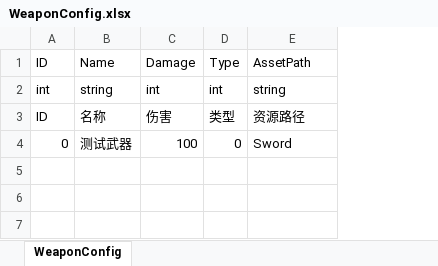
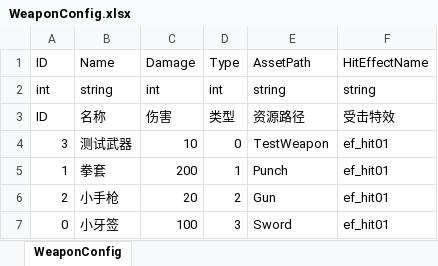
Before and after one commit to ZhouLiYuan/20201205project, an Excel workbook: 工具/配置表/WeaponConfig.xlsx, sheet WeaponConfig, drawn as a sheet; values as stored, in another font and other column widths than the file's, no borders; the diff names each change by its address in the sheet, - before the commit and + after, or states it on an @@ line.

Commit message:
Update:配置相关大量变更
Level的Config用Scriptable ObjectWeapon和Enemy则是Json
配套内容：
1储存：序列化 配置表Json/Scriptable Object.asset
2加载(反序列化)3.将加载的信息赋值到逻辑层
备注：
1.默认角色或敌人有 复数武器/用于攻击的部位并可切换
2 由于继承自Mono的无法在逻辑层中new()创建信息实例 作传递的参数
所以需要单独用于可视化的EnemyInfoInspector : Mono

```diff
--- a/工具/配置表/WeaponConfig.xlsx (sheet WeaponConfig)
+++ b/工具/配置表/WeaponConfig.xlsx (sheet WeaponConfig)
+column F, rows 1-4: HitEffectName | string | 受击特效 | ef_hit01
-A4: 0
+A4: 3
-C4: 100
+C4: 10
-E4: Sword
+E4: TestWeapon
+row 5: 1 | 拳套 | 200 | 1 | Punch | ef_hit01
+row 6: 2 | 小手枪 | 20 | 2 | Gun | ef_hit01
+row 7: 0 | 小牙签 | 100 | 3 | Sword | ef_hit01
```
Also changed, not shown: 工具/配置表/EnemyConfig.xlsx, 26 other files.
